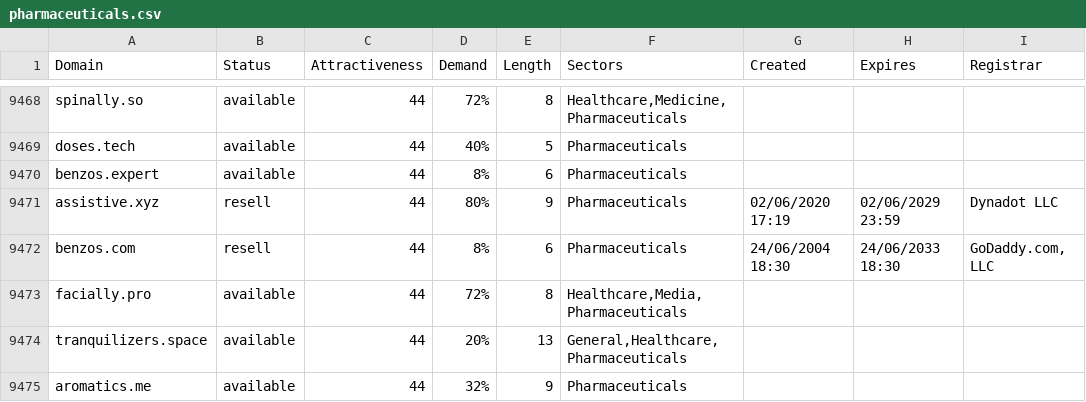
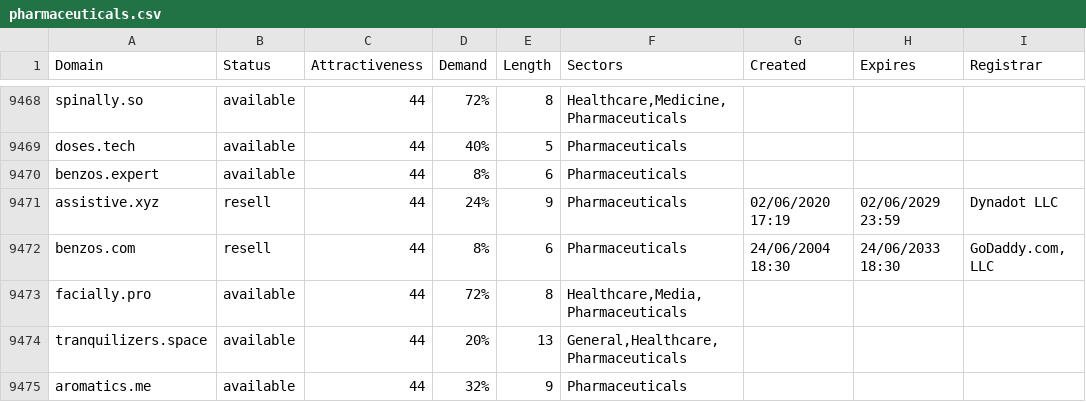
Before and after one commit to UniqueDomains/pharmaceuticals-oneword-domains, a CSV file: pharmaceuticals.csv, drawn as a sheet; only a part is shown, gaps mark what is left out; the diff covers the shown part only.

Commit message:
Domains update

```diff
--- a/pharmaceuticals.csv
+++ b/pharmaceuticals.csv
@@ -9470,3 +9470,3 @@ doses.tech,available,44,40%,5,Pharmaceuticals,,,
 benzos.expert,available,44,8%,6,Pharmaceuticals,,,
-assistive.xyz,resell,44,80%,9,Pharmaceuticals,02/06/2020 17:19,02/06/2029 23:59,Dynadot LLC
+assistive.xyz,resell,44,24%,9,Pharmaceuticals,02/06/2020 17:19,02/06/2029 23:59,Dynadot LLC
 benzos.com,resell,44,8%,6,Pharmaceuticals,24/06/2004 18:30,24/06/2033 18:30,"GoDaddy.com, LLC"
```
Also changed, not shown: 18 edited cells elsewhere in this file, 2 other files.
